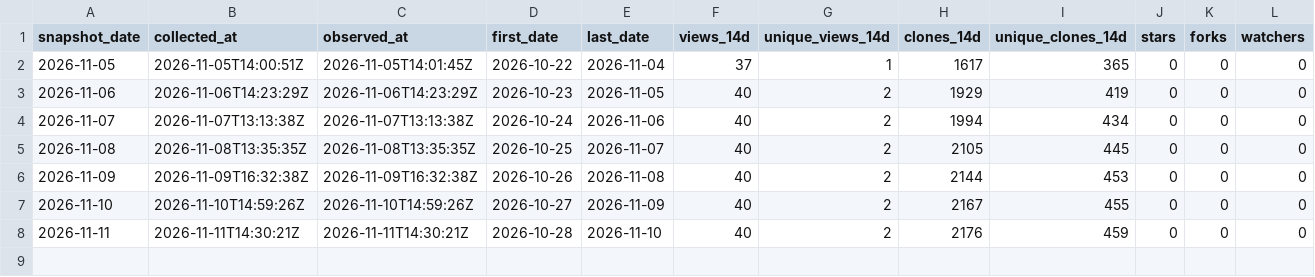
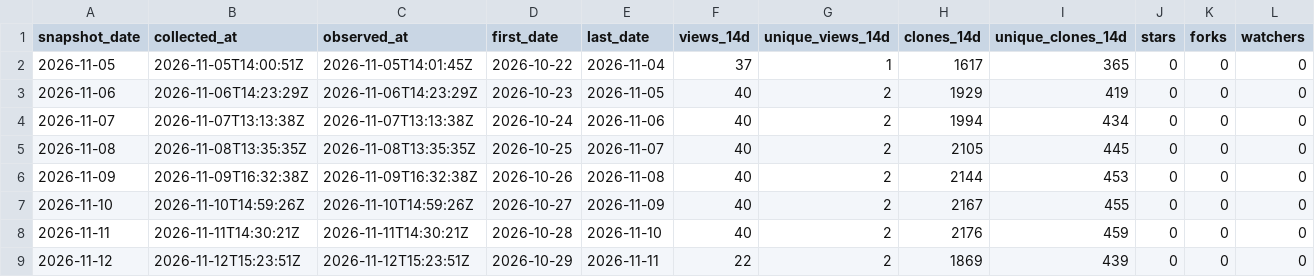
Before and after one commit to danielep71/K-LCR, a CSV file: data/snapshots.csv, drawn as a sheet; only a part is shown; rows hold the shown columns only; the diff names each change by its address in the sheet, - before the commit and + after, or states it on an @@ line.

```diff
--- a/data/snapshots.csv
+++ b/data/snapshots.csv
+row 9: 2026-11-12 | 2026-11-12T15:23:51Z | 2026-11-12T15:23:51Z | 2026-10-29 | 2026-11-11 | 22 | 2 | 1869 | 439 | 0 | 0 | 0
```
Also changed, not shown: data/daily.csv, data/paths.csv.
